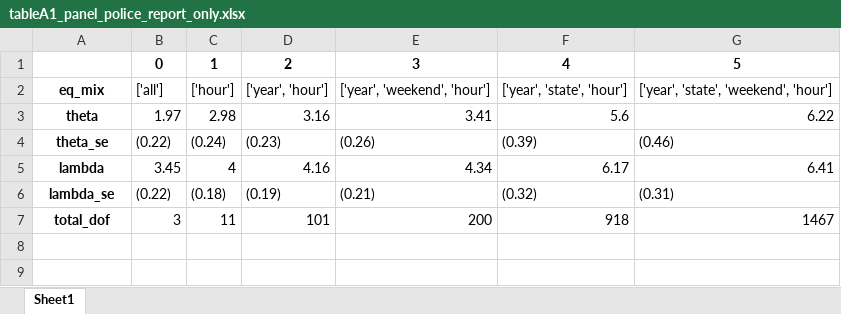
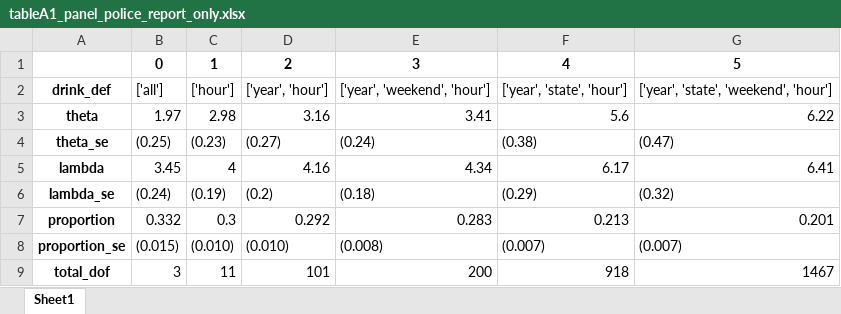
Before and after one commit to ntefft/lp, an Excel workbook: replication/results/tableA1_panel_police_report_only.xlsx, sheet Sheet1, drawn as a sheet; values as stored, in another font and other column widths than the file's, no borders; the diff names each change by its address in the sheet, - before the commit and + after, or states it on an @@ line.

Commit message:
Updating results

```diff
--- a/replication/results/tableA1_panel_police_report_only.xlsx (sheet Sheet1)
+++ b/replication/results/tableA1_panel_police_report_only.xlsx (sheet Sheet1)
-A2: eq_mix
+A2: drink_def
-B4: (0.22)
+B4: (0.25)
-C4: (0.24)
+C4: (0.23)
-D4: (0.23)
+D4: (0.27)
-E4: (0.26)
+E4: (0.24)
-F4: (0.39)
+F4: (0.38)
-G4: (0.46)
+G4: (0.47)
-B6: (0.22)
+B6: (0.24)
-C6: (0.18)
+C6: (0.19)
-D6: (0.19)
+D6: (0.2)
-E6: (0.21)
+E6: (0.18)
-F6: (0.32)
+F6: (0.29)
-G6: (0.31)
+G6: (0.32)
+row 7: proportion | 0.332 | 0.3 | 0.292 | 0.283 | 0.213 | 0.201
+row 8: proportion_se | (0.015) | (0.010) | (0.010) | (0.008) | (0.007) | (0.007)
```
Also changed, not shown: replication/results/table5_panel1.xlsx, replication/results/table5_panel2.xlsx, 16 other files.
